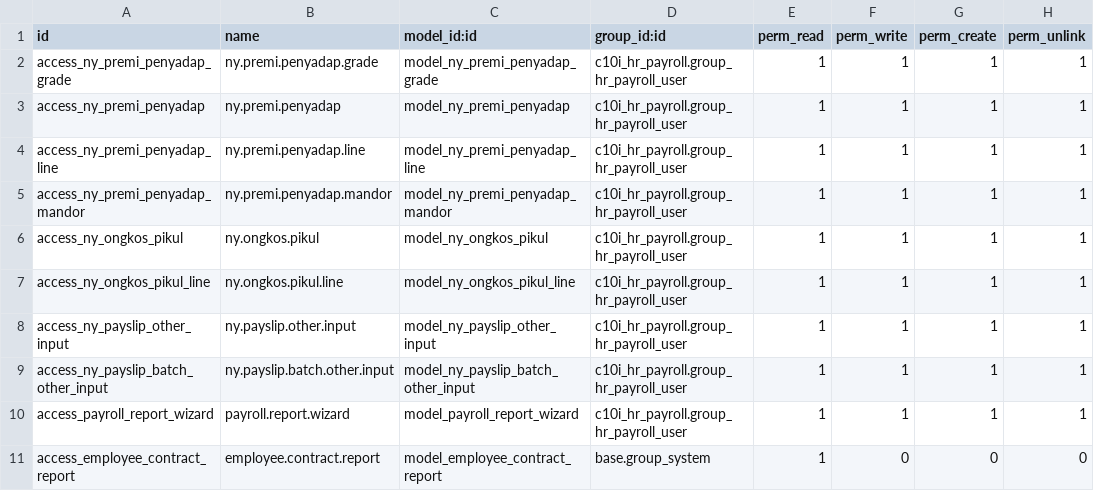
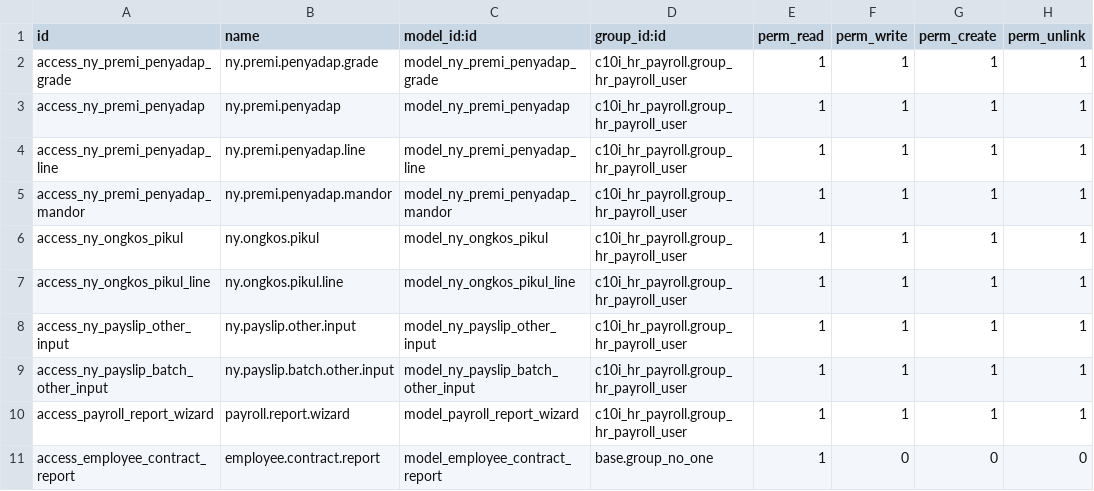
Before and after one commit to NRanggA/odoo16nyalindung, a CSV file: ny_hr_payroll/security/ir.model.access.csv, drawn as a sheet.

```diff
--- a/ny_hr_payroll/security/ir.model.access.csv
+++ b/ny_hr_payroll/security/ir.model.access.csv
@@ -10,2 +10,2 @@ access_ny_payslip_batch_other_input,ny.payslip.batch.other.input,model_ny_paysli
 access_payroll_report_wizard,payroll.report.wizard,model_payroll_report_wizard,c10i_hr_payroll.group_hr_payroll_user,1,1,1,1
-access_employee_contract_report,employee.contract.report,model_employee_contract_report,base.group_system,1,0,0,0
+access_employee_contract_report,employee.contract.report,model_employee_contract_report,base.group_no_one,1,0,0,0
```
Also changed, not shown: 1 other file.
